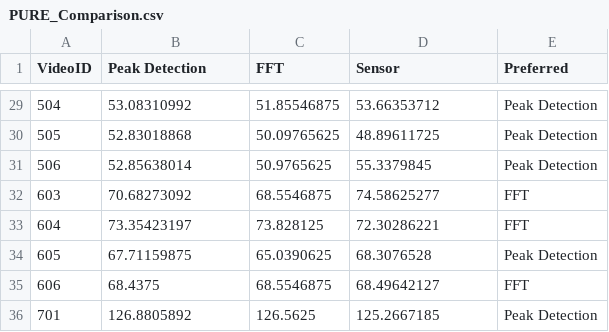
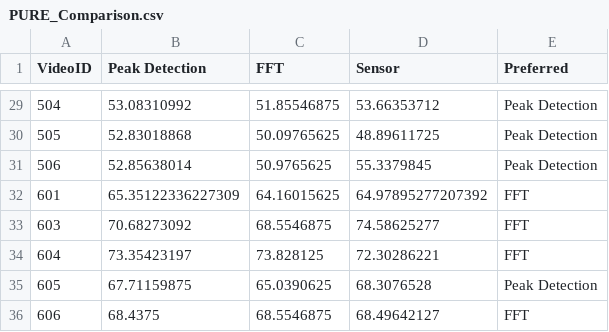
Before and after one commit to ubicomplab/rPPG-Toolbox, a CSV file: label/PURE_Comparison.csv, drawn as a sheet; only a part is shown, gaps mark what is left out; the shorter side is filled out with more unchanged rows; the diff names each change by its address in the sheet, - before the commit and + after, or states it on an @@ line.

Commit message:
update PURE csv

```diff
--- a/label/PURE_Comparison.csv
+++ b/label/PURE_Comparison.csv
+row 32: 601 | 65.35122336227309 | 64.16015625 | 64.97895277207392 | FFT
```
